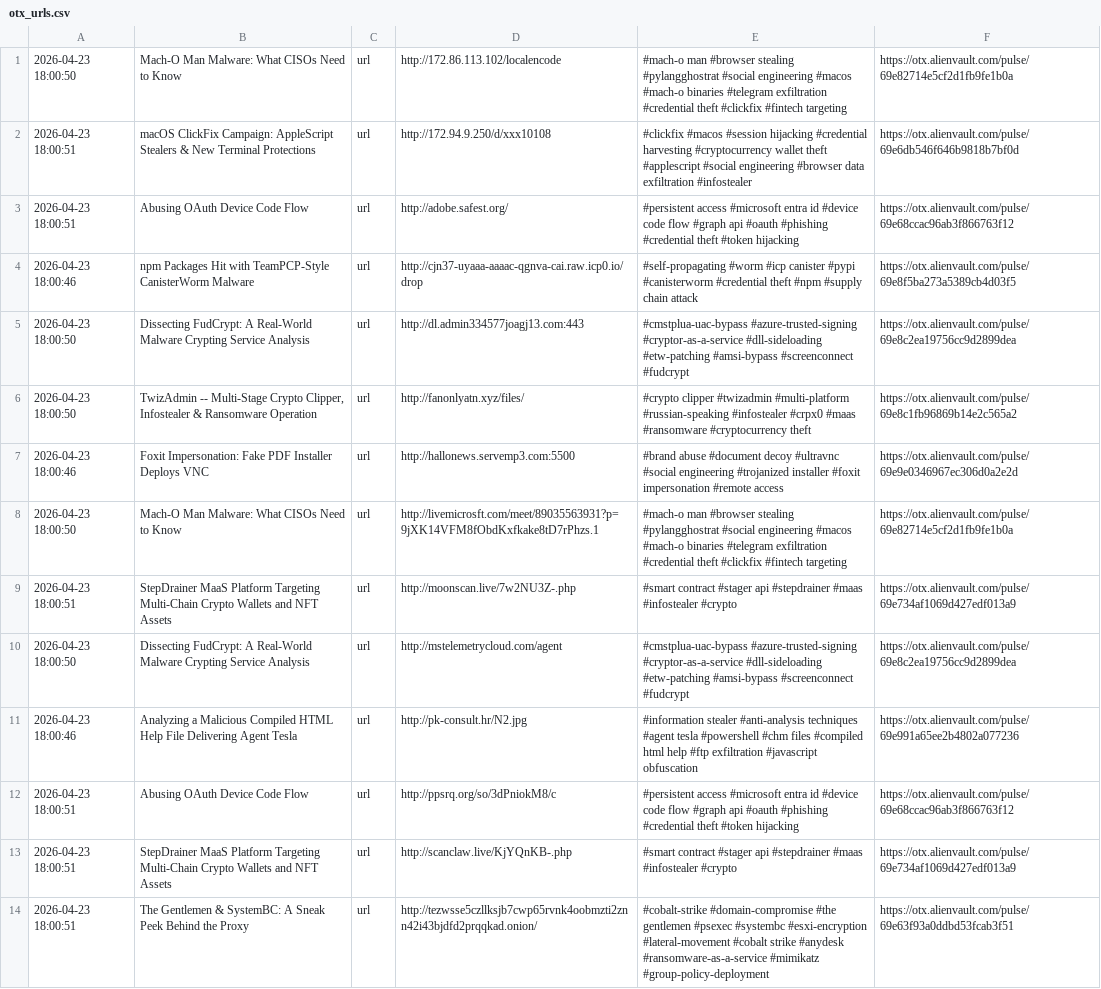
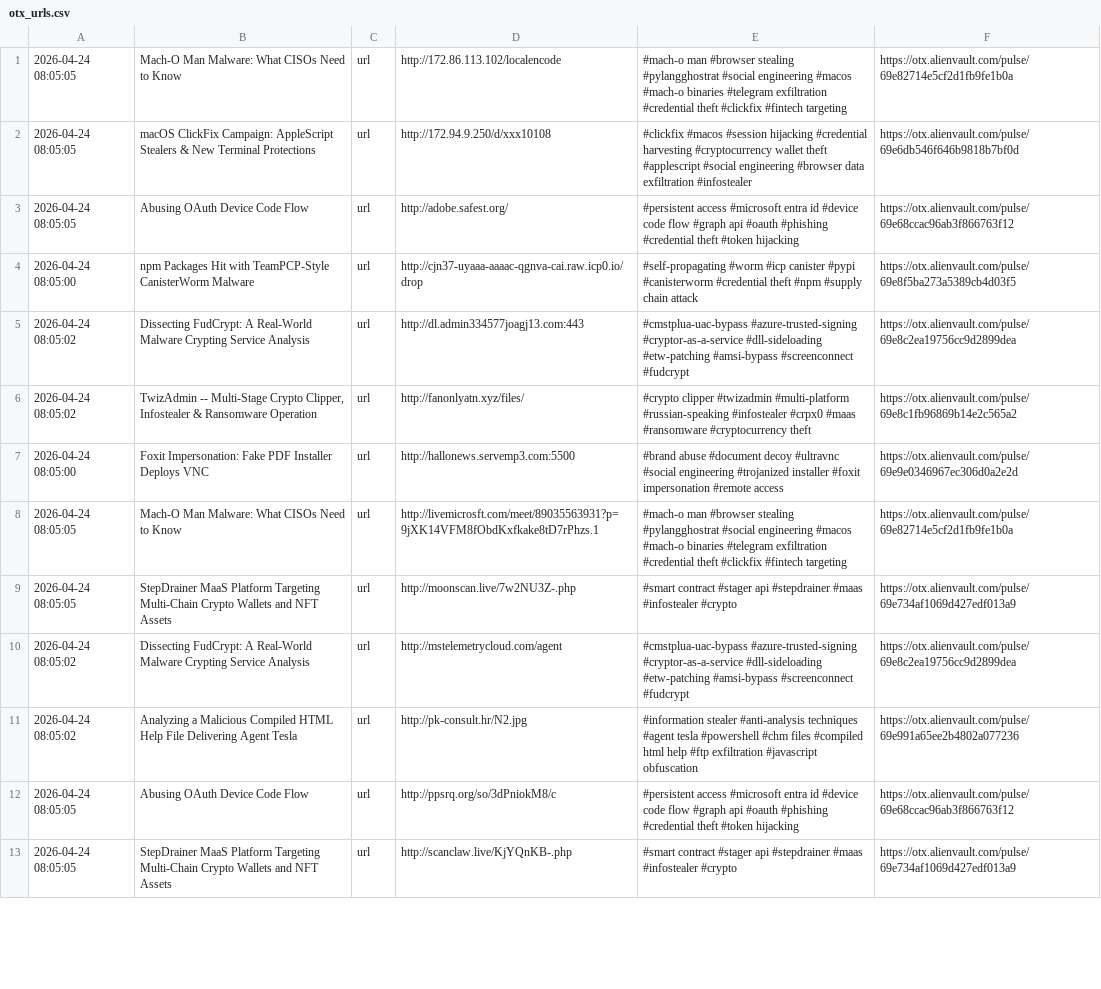
Before and after one commit to 0xShun/Threat-Intel-Data-Pipeline, a CSV file: reports/otx_urls.csv, drawn as a sheet; only a part is shown; the diff covers the shown part only; the diff names each change by its address in the sheet, - before the commit and + after, or states it on an @@ line.

```diff
--- a/reports/otx_urls.csv
+++ b/reports/otx_urls.csv
-A1: 2026-04-23 18:00:50
+A1: 2026-04-24 08:05:05
-A2:A3: 2026-04-23 18:00:51
+A2:A3: 2026-04-24 08:05:05
-A4: 2026-04-23 18:00:46
+A4: 2026-04-24 08:05:00
-A5:A6: 2026-04-23 18:00:50
+A5:A6: 2026-04-24 08:05:02
-A7: 2026-04-23 18:00:46
+A7: 2026-04-24 08:05:00
-A8: 2026-04-23 18:00:50
+A8: 2026-04-24 08:05:05
-A9: 2026-04-23 18:00:51
+A9: 2026-04-24 08:05:05
-A10: 2026-04-23 18:00:50
+A10: 2026-04-24 08:05:02
-A11: 2026-04-23 18:00:46
+A11: 2026-04-24 08:05:02
-A12:A13: 2026-04-23 18:00:51
+A12:A13: 2026-04-24 08:05:05
-row 14: 2026-04-23 18:00:51 | The Gentlemen & SystemBC: A Sneak Peek Behind the Proxy | url | http://tezwsse5czllksjb7cwp65rvnk4oobmzti2znn42i43bjdfd2prqqkad.onion/ | #cobalt-strike #domain-compromise #the gentlemen #psexec #systembc #esxi-encryption #lateral-movement #cobalt strike #anydesk #ransomware-as-a-service #mimikatz #group-policy-deployment | https://otx.alienvault.com/pulse/69e63f93a0ddbd53fcab3f51
```
Also changed, not shown: 26 edited cells elsewhere in this file, reports/otx_domains.csv, reports/threatfox_domains.csv, 18 other files.
